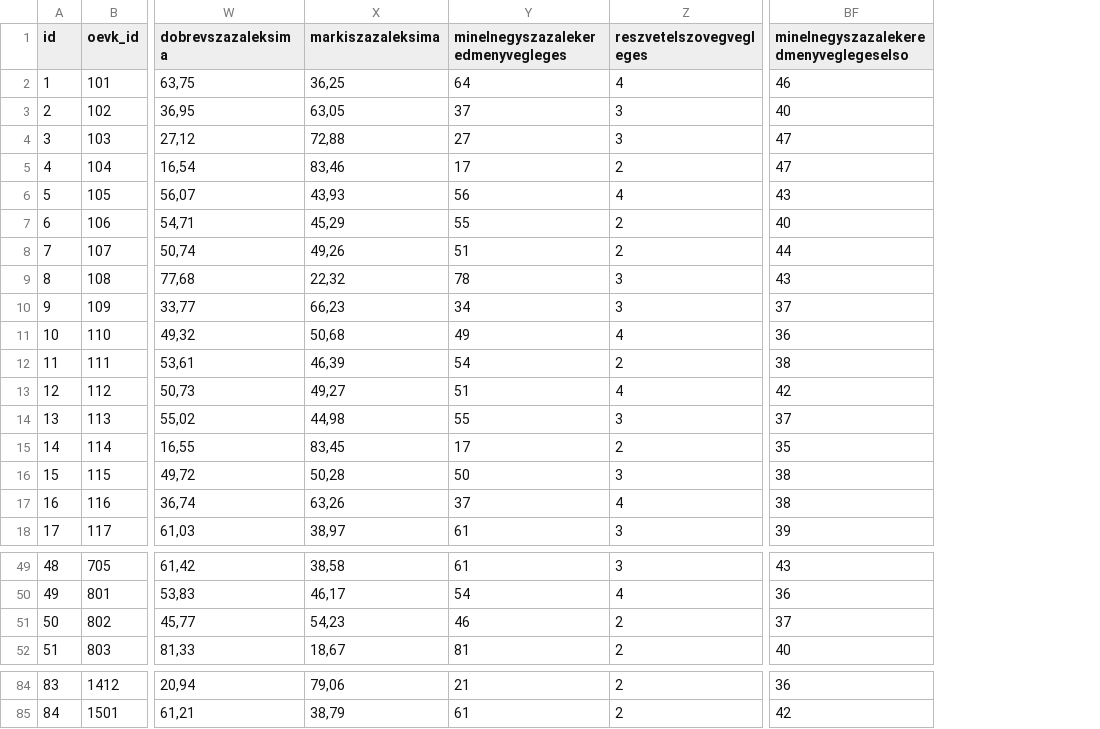
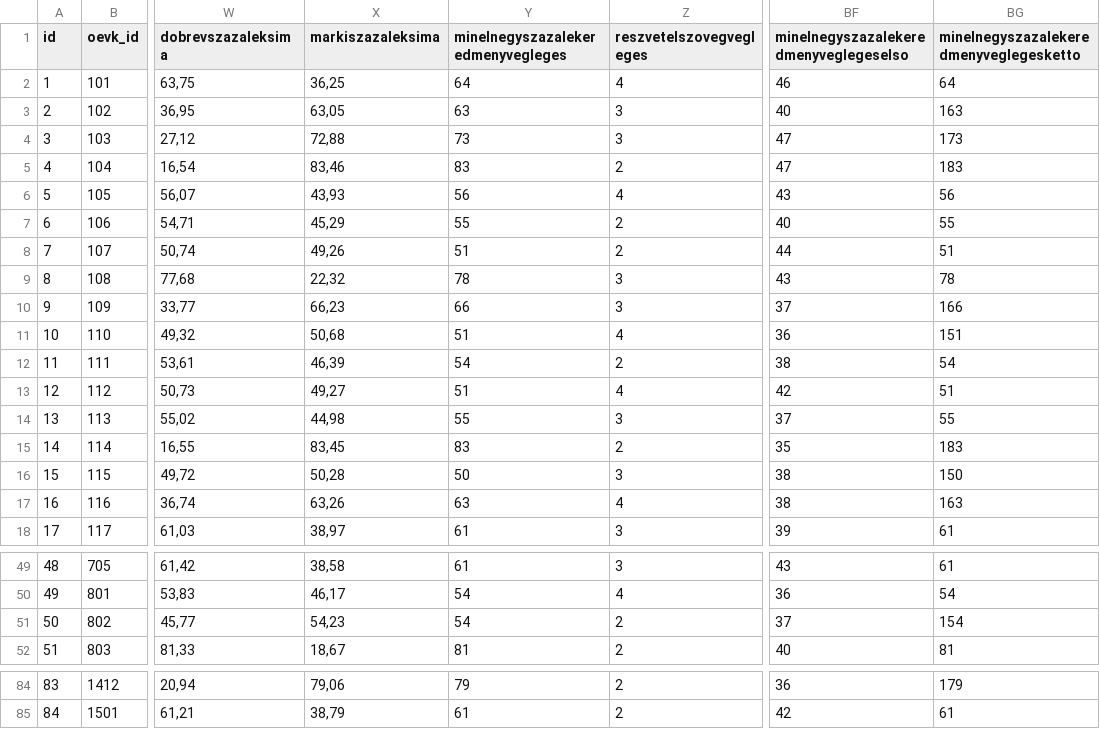
Before and after one commit to szabokrissz96/valterk, a CSV file: előválasztásmásodikforduló - fontosmasodik.csv, drawn as a sheet; only a part is shown, gaps mark what is left out; the diff covers the shown part only; the diff names each change by its address in the sheet, - before the commit and + after, or states it on an @@ line.

```diff
--- a/előválasztásmásodikforduló - fontosmasodik.csv
+++ b/előválasztásmásodikforduló - fontosmasodik.csv
+column BG, rows 1-18: minelnegyszazalekeredmenyveglegesketto | 64 | 163 | 173 | 183 | 56 | 55 | 51 | 78 | 166 | 151 | 54 | 51 | 55 | 183 | 150 | 163 | 61; rows 49-52: 61 | 54 | 154 | 81; rows 84-85: 179 | 61
-Y3: 37
+Y3: 63
-Y4: 27
+Y4: 73
-Y5: 17
+Y5: 83
-Y10: 34
+Y10: 66
-Y11: 49
+Y11: 51
-Y15: 17
+Y15: 83
-Y17: 37
+Y17: 63
-Y51: 46
+Y51: 54
-Y84: 21
+Y84: 79
```
Also changed, not shown: 40 edited cells elsewhere in this file.
